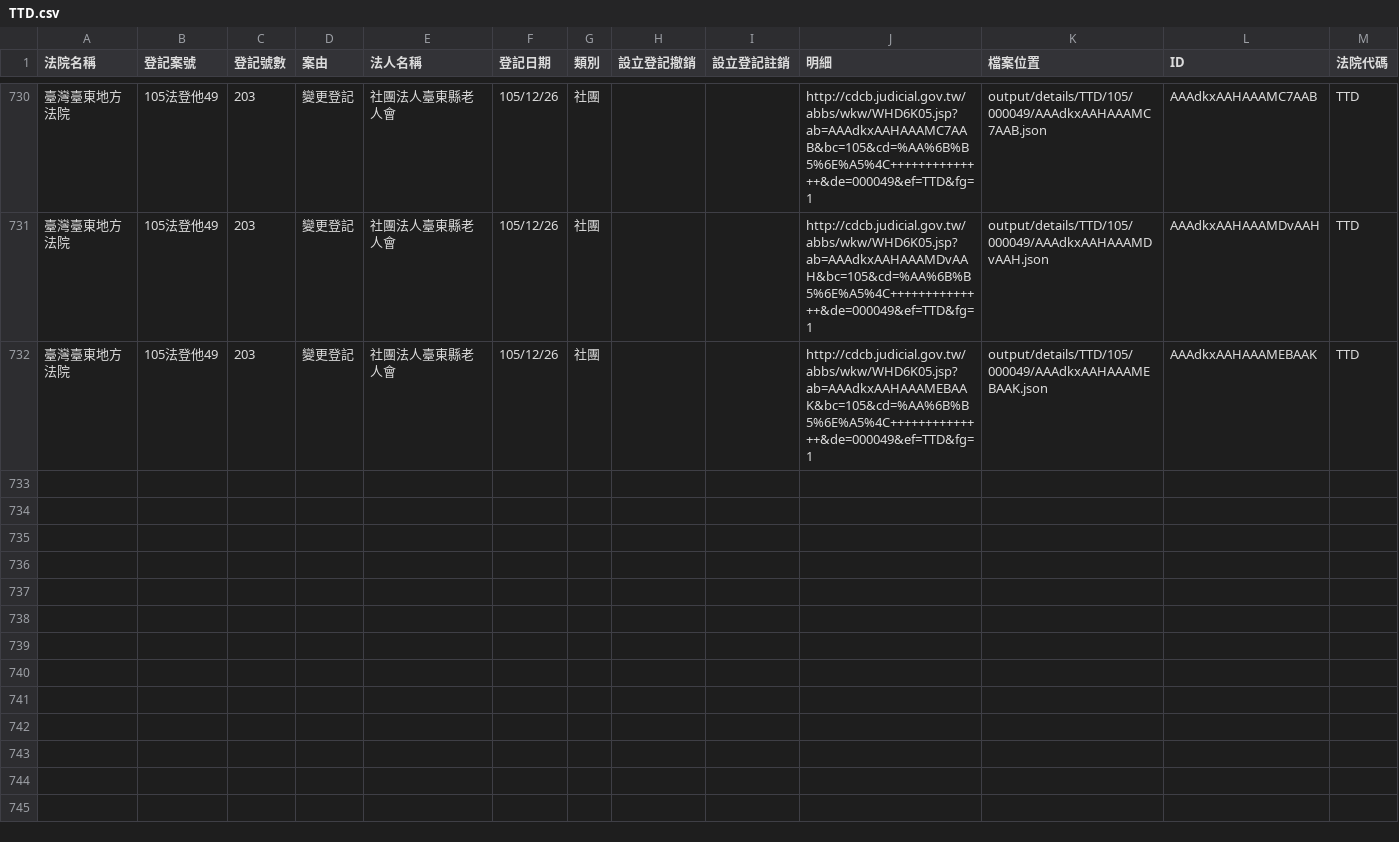
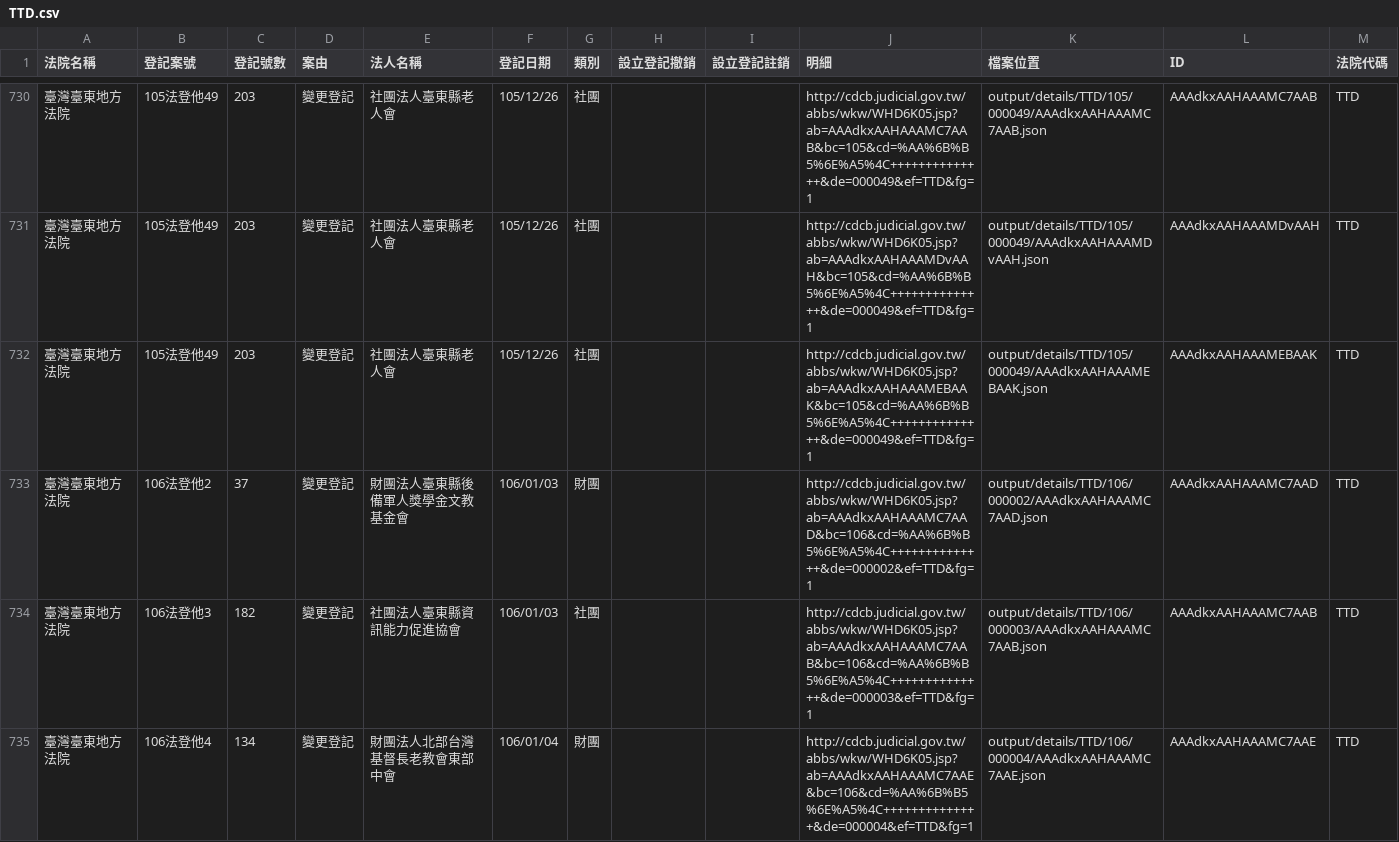
Before and after one commit to longhsiung/foundationtw, a CSV file: output/lists/TTD.csv, drawn as a sheet; only a part is shown, gaps mark what is left out.

Commit message:
update datasets @ 2017-01-06 02:00:01

```diff
--- a/output/lists/TTD.csv
+++ b/output/lists/TTD.csv
@@ -732 +732,4 @@
 臺灣臺東地方法院,105法登他49,203,變更登記,社團法人臺東縣老人會,105/12/26,社團,,,http://cdcb.judicial.gov.tw/abbs/wkw/WHD6K05.jsp?ab=AAAdkxAAHAAAMEBAAK&bc=105&cd=%AA%6B%B5%6E%A5%4C++++++++++++++&de=000049&ef=TTD&fg=1,output/details/TTD/105/000049/AAAdkxAAHAAAMEBAAK.json,AAAdkxAAHAAAMEBAAK,TTD
+臺灣臺東地方法院,106法登他2,37,變更登記,財團法人臺東縣後備軍人獎學金文教基金會,106/01/03,財團,,,http://cdcb.judicial.gov.tw/abbs/wkw/WHD6K05.jsp?ab=AAAdkxAAHAAAMC7AAD&bc=106&cd=%AA%6B%B5%6E%A5%4C++++++++++++++&de=000002&ef=TTD&fg=1,output/details/TTD/106/000002/AAAdkxAAHAAAMC7AAD.json,AAAdkxAAHAAAMC7AAD,TTD
+臺灣臺東地方法院,106法登他3,182,變更登記,社團法人臺東縣資訊能力促進協會,106/01/03,社團,,,http://cdcb.judicial.gov.tw/abbs/wkw/WHD6K05.jsp?ab=AAAdkxAAHAAAMC7AAB&bc=106&cd=%AA%6B%B5%6E%A5%4C++++++++++++++&de=000003&ef=TTD&fg=1,output/details/TTD/106/000003/AAAdkxAAHAAAMC7AAB.json,AAAdkxAAHAAAMC7AAB,TTD
+臺灣臺東地方法院,106法登他4,134,變更登記,財團法人北部台灣基督長老教會東部中會,106/01/04,財團,,,http://cdcb.judicial.gov.tw/abbs/wkw/WHD6K05.jsp?ab=AAAdkxAAHAAAMC7AAE&bc=106&cd=%AA%6B%B5%6E%A5%4C++++++++++++++&de=000004&ef=TTD&fg=1,output/details/TTD/106/000004/AAAdkxAAHAAAMC7AAE.json,AAAdkxAAHAAAMC7AAE,TTD
```
Also changed, not shown: output/lists/CTD.csv, output/lists/ILD.csv, 38 other files.
